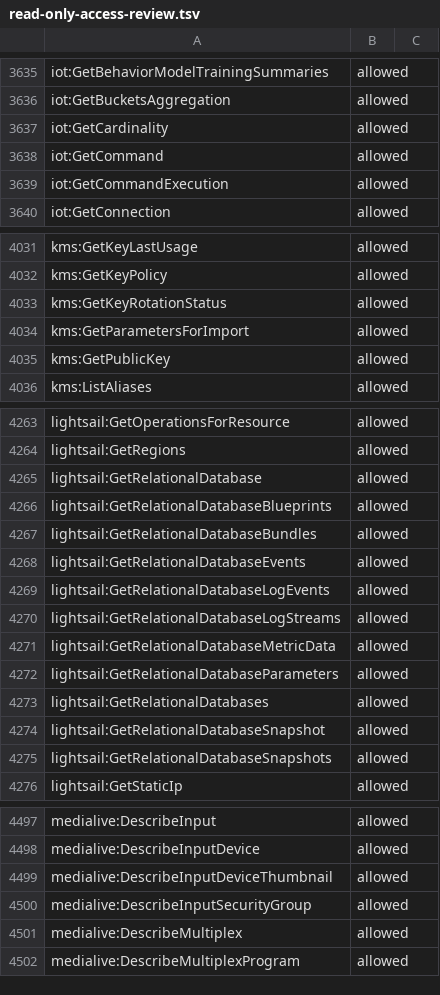
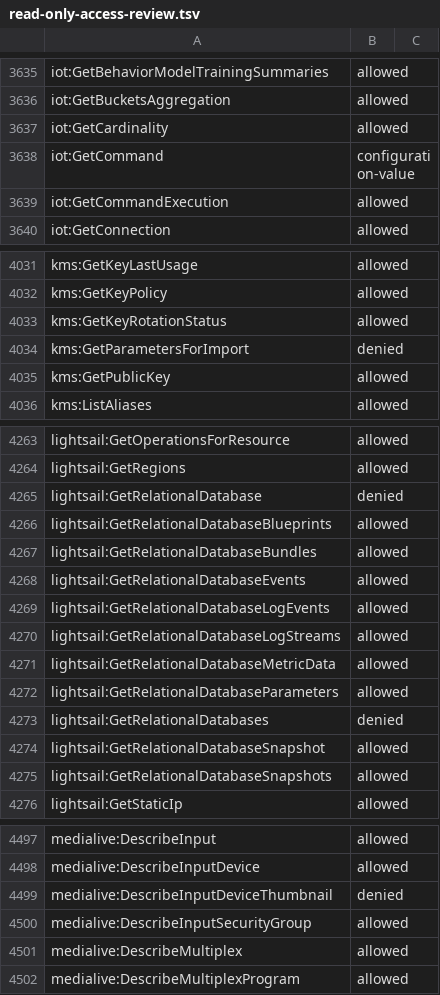
Before and after one commit to BetterStackHQ/aws, a TSV file: cloudformation/ai-sre/read-only-access-review.tsv, drawn as a sheet; only a part is shown, gaps mark what is left out; the diff covers the shown part only.

Commit message:
Update the reviewed ReadOnlyAccess list: more credential and content reads denied
Deny reads that return client secrets, pending master passwords, linking
and import tokens, comment text, contact references and input thumbnails.
Mark Cloud Control request status, IoT command payloads, telemetry
pipeline configurations and Step Functions and SWF execution history as
configuration values.

```diff
--- a/cloudformation/ai-sre/read-only-access-review.tsv
+++ b/cloudformation/ai-sre/read-only-access-review.tsv
@@ -3637,3 +3637,3 @@ iot:GetBucketsAggregation	allowed
 iot:GetCardinality	allowed
-iot:GetCommand	allowed
+iot:GetCommand	configuration-value
 iot:GetCommandExecution	allowed
@@ -4033,3 +4033,3 @@ kms:GetKeyPolicy	allowed
 kms:GetKeyRotationStatus	allowed
-kms:GetParametersForImport	allowed
+kms:GetParametersForImport	denied
 kms:GetPublicKey	allowed
@@ -4264,3 +4264,3 @@ lightsail:GetOperationsForResource	allowed
 lightsail:GetRegions	allowed
-lightsail:GetRelationalDatabase	allowed
+lightsail:GetRelationalDatabase	denied
 lightsail:GetRelationalDatabaseBlueprints	allowed
@@ -4272,3 +4272,3 @@ lightsail:GetRelationalDatabaseMetricData	allowed
 lightsail:GetRelationalDatabaseParameters	allowed
-lightsail:GetRelationalDatabases	allowed
+lightsail:GetRelationalDatabases	denied
 lightsail:GetRelationalDatabaseSnapshot	allowed
@@ -4498,3 +4498,3 @@ medialive:DescribeInput	allowed
 medialive:DescribeInputDevice	allowed
-medialive:DescribeInputDeviceThumbnail	allowed
+medialive:DescribeInputDeviceThumbnail	denied
 medialive:DescribeInputSecurityGroup	allowed
```
Also changed, not shown: 18 edited cells elsewhere in this file.
